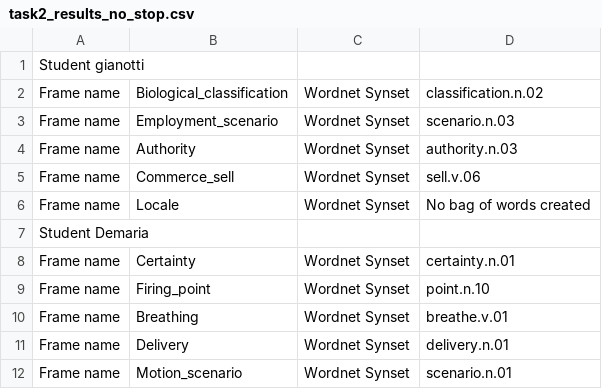
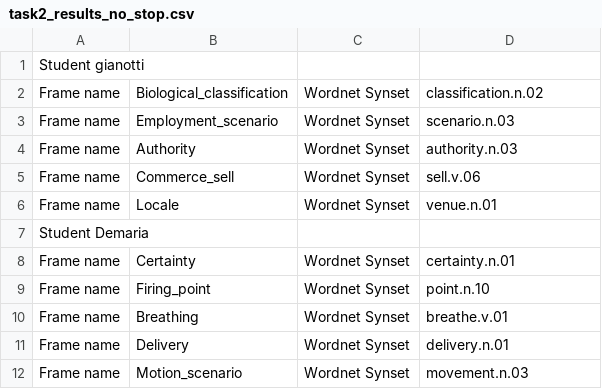
Before and after one commit to D3mianGianoz/Natural-Language-Processing, a CSV file: output/task2_results_no_stop.csv, drawn as a sheet.

```diff
--- a/output/task2_results_no_stop.csv
+++ b/output/task2_results_no_stop.csv
@@ -5,3 +5,3 @@ Frame name, Authority, Wordnet Synset, authority.n.03
 Frame name, Commerce_sell, Wordnet Synset, sell.v.06
-Frame name, Locale, Wordnet Synset, No bag of words created
+Frame name, Locale, Wordnet Synset, venue.n.01
 Student Demaria,
@@ -11,2 +11,2 @@ Frame name, Breathing, Wordnet Synset, breathe.v.01
 Frame name, Delivery, Wordnet Synset, delivery.n.01
-Frame name, Motion_scenario, Wordnet Synset, scenario.n.01
+Frame name, Motion_scenario, Wordnet Synset, movement.n.03
```
Also changed, not shown: output/task2_results.csv, 3 other files.
